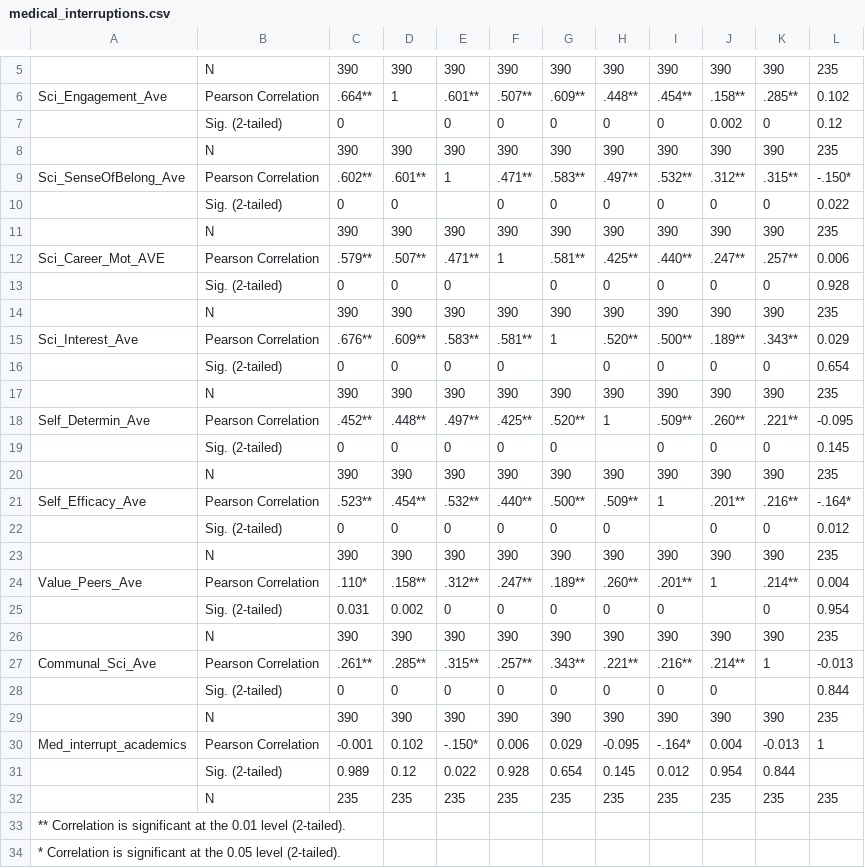
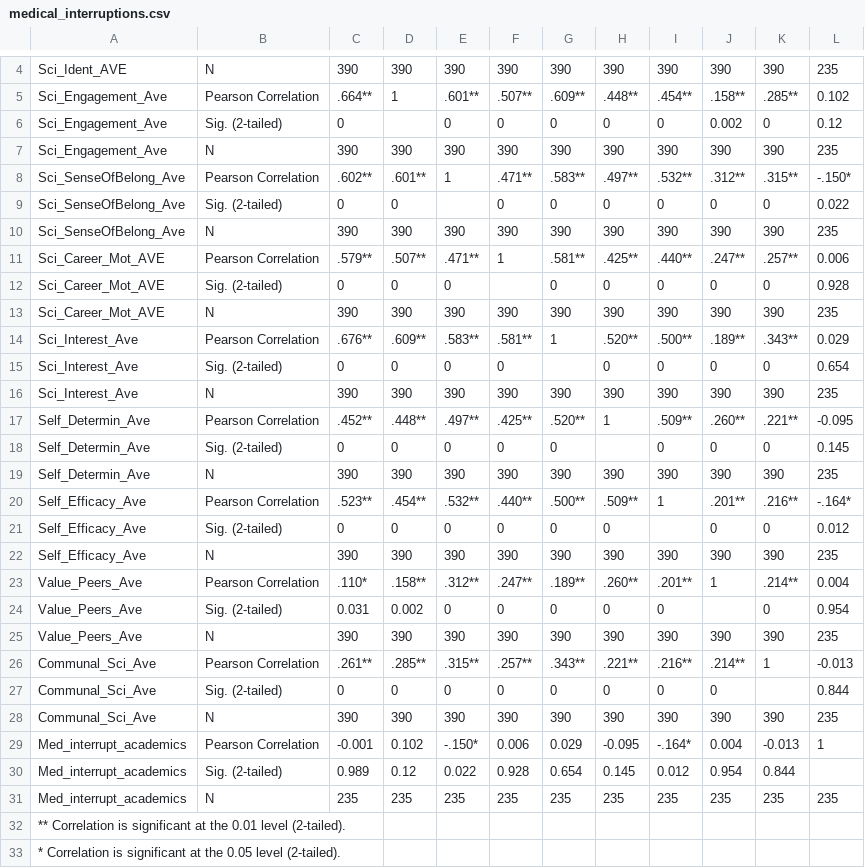
Before and after one commit to pbischoff3/playground, a CSV file: SABER/data/medical_interruptions.csv, drawn as a sheet; only a part is shown, gaps mark what is left out; addresses are those after the commit; the diff covers the shown part only; the diff names each change by its address in the sheet, - before the commit and + after, or states it on an @@ line.

Commit message:
updating

```diff
--- a/SABER/data/medical_interruptions.csv
+++ b/SABER/data/medical_interruptions.csv
-A4: (empty)
+A4: Sci_Ident_AVE
-A6:A7: (empty)
+A6:A7: Sci_Engagement_Ave
-A9:A10: (empty)
+A9:A10: Sci_SenseOfBelong_Ave
-A12:A13: (empty)
+A12:A13: Sci_Career_Mot_AVE
-A15:A16: (empty)
+A15:A16: Sci_Interest_Ave
-A18:A19: (empty)
+A18:A19: Self_Determin_Ave
-A21:A22: (empty)
+A21:A22: Self_Efficacy_Ave
-A24:A25: (empty)
+A24:A25: Value_Peers_Ave
-A27:A28: (empty)
+A27:A28: Communal_Sci_Ave
-A30:A31: (empty)
+A30:A31: Med_interrupt_academics
```
Also changed, not shown: 1 removed row and 1 edited cell elsewhere in this file.
